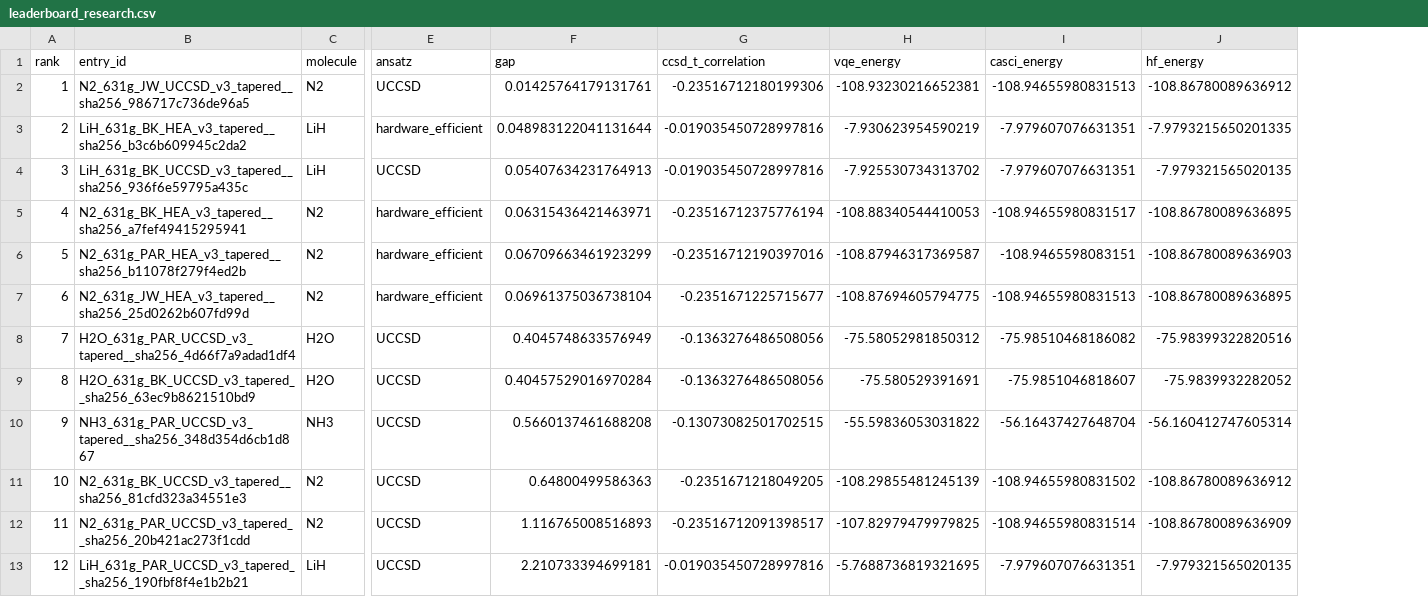
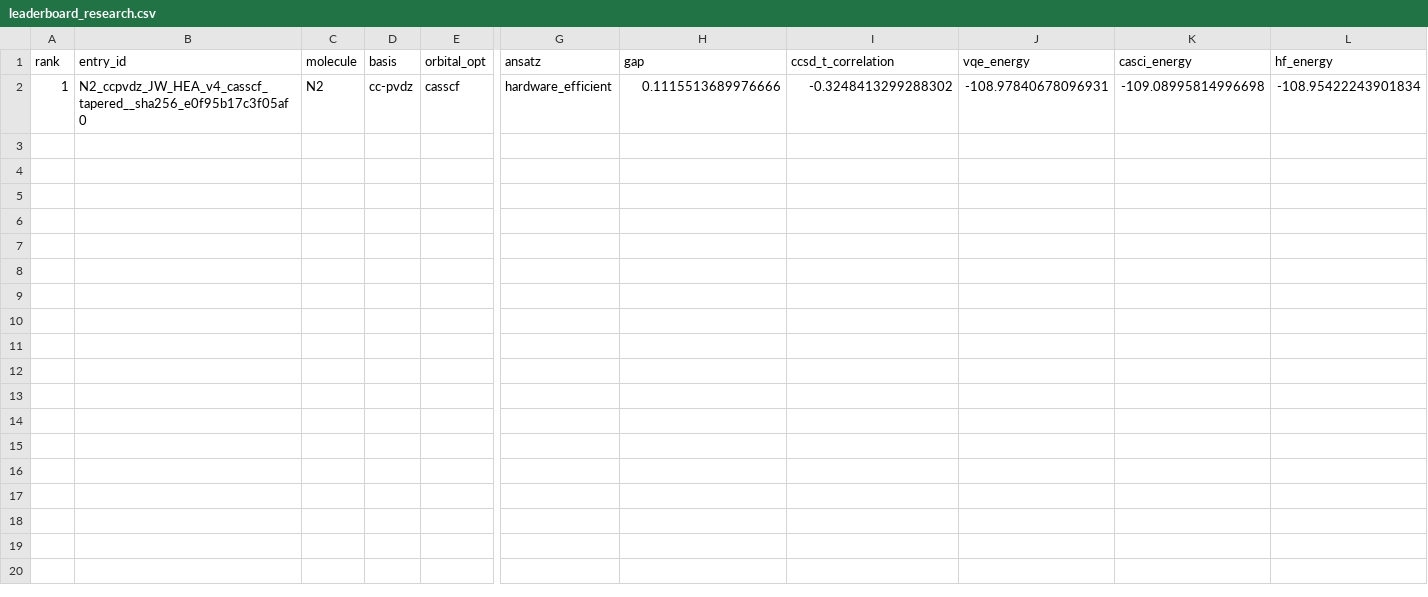
Before and after one commit to qencode-benchmark/qencode-benchmark, a CSV file: website/public/data/leaderboard_research.csv, drawn as a sheet; only a part is shown, gaps mark what is left out; removed rows and columns are numbered as before the commit, all else as after; rows hold the shown columns only; the diff names each change by its address in the sheet, - before the commit and + after, or states it on an @@ line.

Commit message:
data(v4): leaderboard CSVs + corrected release notes
25 certified cc-pVDZ entries across H2 (6), HF (6), LiH (3), BeH2 (4),
H2O (3), NH3 (3). All 25 beat CCSD(T) correlation energy.

N2: 1 validated entry (JW/HEA casscf, gap=0.112 Ha). HEA reps=2 insufficient
for 8-qubit N2 active space — N2 certification deferred to v4.1.

RELEASE_NOTES.md: corrected entry counts, added N2 status explanation,
updated "What's Next" section with N2 certification as v4.1 target.

```diff
--- a/website/public/data/leaderboard_research.csv
+++ b/website/public/data/leaderboard_research.csv
+column D (basis), row 2: cc-pvdz
+column E (orbital_opt), row 2: casscf
-B2 (entry_id): N2_631g_JW_UCCSD_v3_tapered__sha256_986717c736de96a5
+B2 (entry_id): N2_ccpvdz_JW_HEA_v4_casscf_tapered__sha256_e0f95b17c3f05af0
-G2 (ansatz): UCCSD
+G2 (ansatz): hardware_efficient
-H2 (gap): 0.01425764179131761
+H2 (gap): 0.1115513689976666
-I2 (ccsd_t_correlation): -0.23516712180199306
+I2 (ccsd_t_correlation): -0.3248413299288302
-J2 (vqe_energy): -108.93230216652381
+J2 (vqe_energy): -108.97840678096931
-K2 (casci_energy): -108.94655980831513
+K2 (casci_energy): -109.08995814996698
-L2 (hf_energy): -108.86780089636912
+L2 (hf_energy): -108.95422243901834
-row 3: 2 | LiH_631g_BK_HEA_v3_tapered__sha256_b3c6b609945c2da2 | LiH | hardware_efficient | 0.048983122041131644 | -0.019035450728997816 | -7.930623954590219 | -7.979607076631351 | -7.9793215650201335
-row 4: 3 | LiH_631g_BK_UCCSD_v3_tapered__sha256_936f6e59795a435c | LiH | UCCSD | 0.05407634231764913 | -0.019035450728997816 | -7.925530734313702 | -7.979607076631351 | -7.979321565020135
-row 5: 4 | N2_631g_BK_HEA_v3_tapered__sha256_a7fef49415295941 | N2 | hardware_efficient | 0.06315436421463971 | -0.23516712375776194 | -108.88340544410053 | -108.94655980831517 | -108.86780089636895
-row 6: 5 | N2_631g_PAR_HEA_v3_tapered__sha256_b11078f279f4ed2b | N2 | hardware_efficient | 0.06709663461923299 | -0.23516712190397016 | -108.87946317369587 | -108.9465598083151 | -108.86780089636903
-row 7: 6 | N2_631g_JW_HEA_v3_tapered__sha256_25d0262b607fd99d | N2 | hardware_efficient | 0.06961375036738104 | -0.2351671225715677 | -108.87694605794775 | -108.94655980831513 | -108.86780089636895
-row 8: 7 | H2O_631g_PAR_UCCSD_v3_tapered__sha256_4d66f7a9adad1df4 | H2O | UCCSD | 0.4045748633576949 | -0.1363276486508056 | -75.58052981850312 | -75.98510468186082 | -75.98399322820516
-row 9: 8 | H2O_631g_BK_UCCSD_v3_tapered__sha256_63ec9b8621510bd9 | H2O | UCCSD | 0.40457529016970284 | -0.1363276486508056 | -75.580529391691 | -75.9851046818607 | -75.9839932282052
-row 10: 9 | NH3_631g_PAR_UCCSD_v3_tapered__sha256_348d354d6cb1d867 | NH3 | UCCSD | 0.5660137461688208 | -0.13073082501702515 | -55.59836053031822 | -56.16437427648704 | -56.160412747605314
-row 11: 10 | N2_631g_BK_UCCSD_v3_tapered__sha256_81cfd323a34551e3 | N2 | UCCSD | 0.64800499586363 | -0.2351671218049205 | -108.29855481245139 | -108.94655980831502 | -108.86780089636912
-row 12: 11 | N2_631g_PAR_UCCSD_v3_tapered__sha256_20b421ac273f1cdd | N2 | UCCSD | 1.116765008516893 | -0.23516712091398517 | -107.82979479979825 | -108.94655980831514 | -108.86780089636909
-row 13: 12 | LiH_631g_PAR_UCCSD_v3_tapered__sha256_190fbf8f4e1b2b21 | LiH | UCCSD | 2.210733394699181 | -0.019035450728997816 | -5.7688736819321695 | -7.979607076631351 | -7.979321565020135
```
Also changed, not shown: website/public/data/leaderboard_accuracy.csv, website/public/data/leaderboard_balanced.csv, 3 other files.
